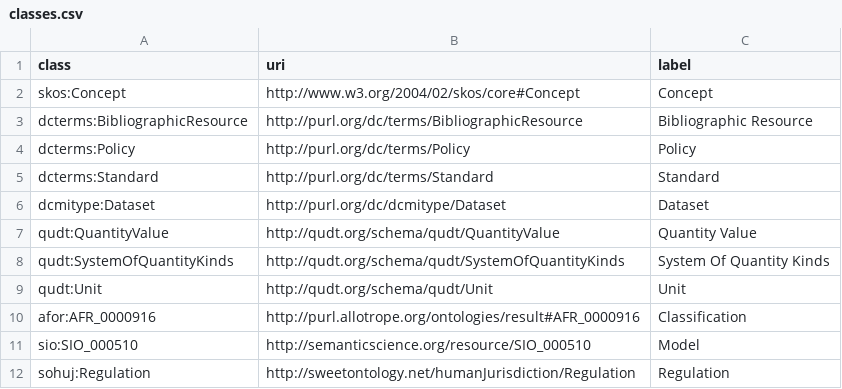
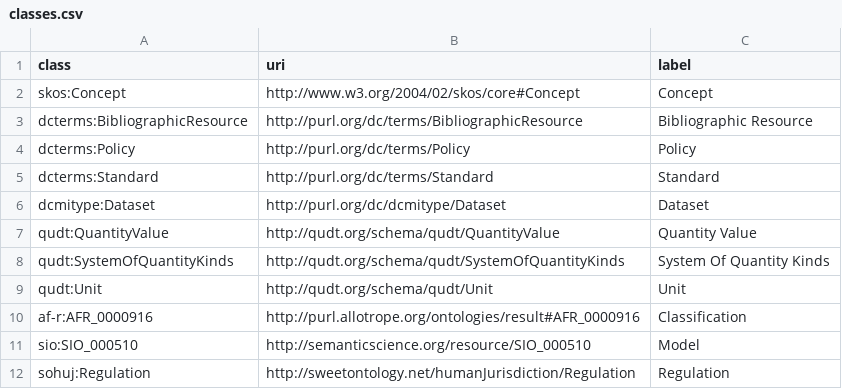
Before and after one commit to soilwise-he/soil-health-knowledge-graph, a CSV file: in_ontovocabs/classes.csv, drawn as a sheet.

```diff
--- a/in_ontovocabs/classes.csv
+++ b/in_ontovocabs/classes.csv
@@ -9,3 +9,3 @@ qudt:SystemOfQuantityKinds,http://qudt.org/schema/qudt/SystemOfQuantityKinds,Sys
 qudt:Unit,http://qudt.org/schema/qudt/Unit,Unit
-afor:AFR_0000916,http://purl.allotrope.org/ontologies/result#AFR_0000916,Classification
+af-r:AFR_0000916,http://purl.allotrope.org/ontologies/result#AFR_0000916,Classification
 sio:SIO_000510,http://semanticscience.org/resource/SIO_000510,Model
```
Also changed, not shown: in_ontovocabs/prop_mapping.csv, in_ontovocabs/properties.csv, 1 other file.
